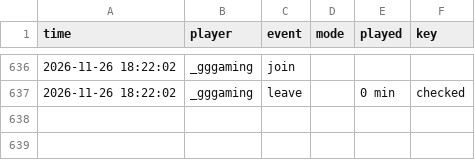
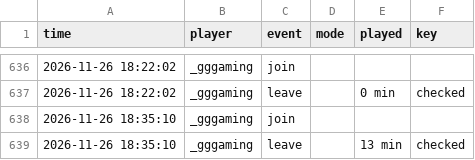
Before and after one commit to knuffiman/online-watch, a CSV file: sessions.csv, drawn as a sheet; only a part is shown, gaps mark what is left out; the diff names each change by its address in the sheet, - before the commit and + after, or states it on an @@ line.

```diff
--- a/sessions.csv
+++ b/sessions.csv
+row 638: 2026-11-26 18:35:10 | _gggaming | join
+row 639: 2026-11-26 18:35:10 | _gggaming | leave |  | 13 min | checked
```
Also changed, not shown: 1 other file.
